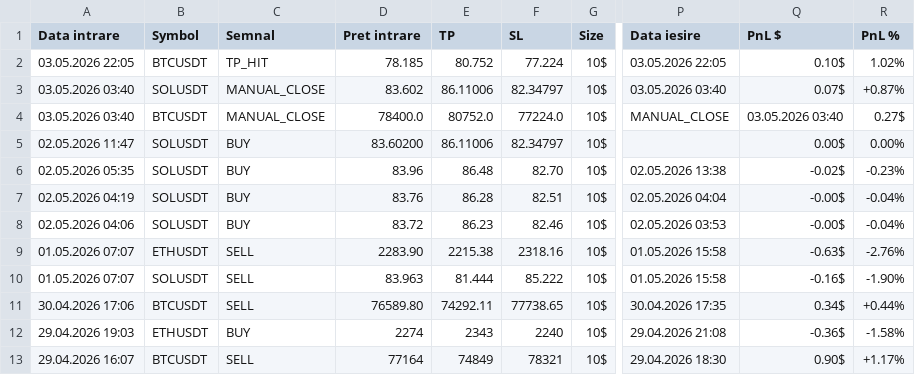
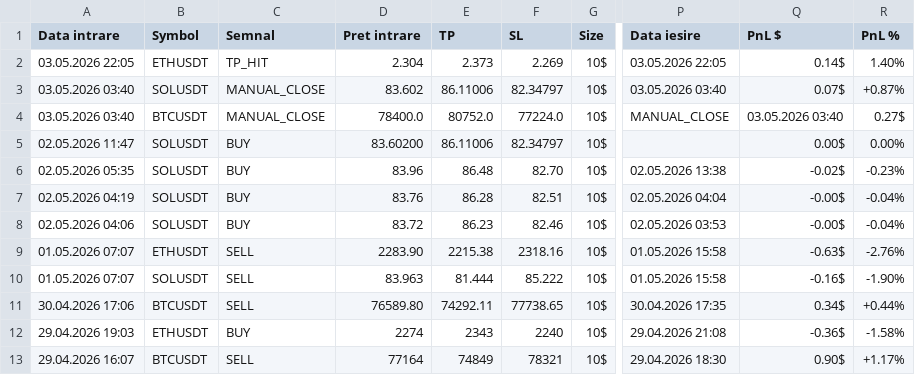
Before and after one commit to luchianromeo-art/claude-tradingview-mcp-trading, a CSV file: data/trades2.csv, drawn as a sheet; only a part is shown, gaps mark what is left out; the diff names each change by its address in the sheet, - before the commit and + after, or states it on an @@ line.

Commit message:
Bot2 update data/trades2.csv

```diff
--- a/data/trades2.csv
+++ b/data/trades2.csv
-B2 (Symbol): BTCUSDT
+B2 (Symbol): ETHUSDT
-D2 (Pret intrare): 78.185
+D2 (Pret intrare): 2.304
-E2 (TP): 80.752
+E2 (TP): 2.373
-F2 (SL): 77.224
+F2 (SL): 2.269
-Q2 (PnL $): 0.10$
+Q2 (PnL $): 0.14$
-R2 (PnL %): 1.02%
+R2 (PnL %): 1.40%
```
